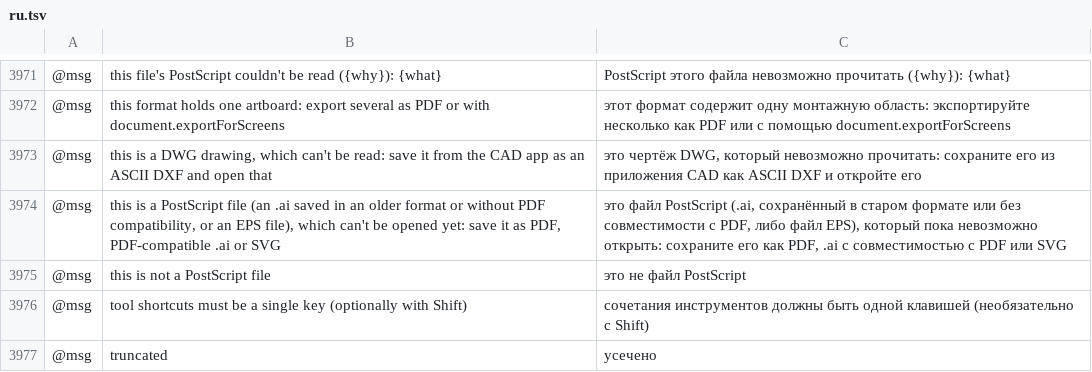
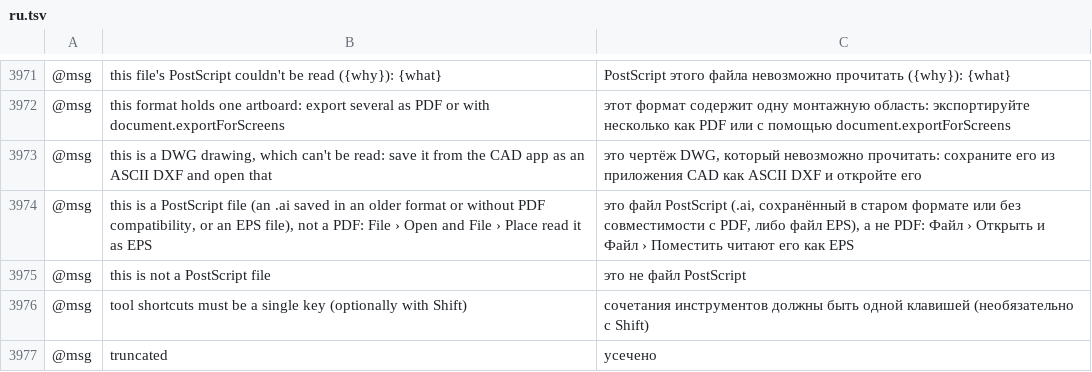
Before and after one commit to SiteSentrix/StitchFoundry, a TSV file: crates/ui-egui/src/i18n/ru.tsv, drawn as a sheet; only a part is shown, gaps mark what is left out; the diff names each change by its address in the sheet, - before the commit and + after, or states it on an @@ line.

Commit message:
PDF/.ai import: the PostScript file error names File › Open and File › Place, which read the file
document.pdfInfo and clipboard.importPdf, given a PostScript file (an
EPS, or an .ai in an older PostScript format), failed with "this is a
PostScript file (...), which can't be opened yet: save it as PDF,
PDF-compatible .ai or SVG". document.open and file.place read the same
file through the EPS reader. The error told users to convert a file that
VectorCraft opens.

The error now says the file is not a PDF and that File › Open and
File › Place read it as EPS. The 13 catalogs that carry the message get
the new text.

```diff
--- a/crates/ui-egui/src/i18n/ru.tsv
+++ b/crates/ui-egui/src/i18n/ru.tsv
-B3974: …EPS file), which can't be opened yet: save it as PDF, PDF-compatible .ai or SVG
+B3974: …EPS file), not a PDF: File › Open and File › Place read it as EPS
-C3974: …файл EPS), который пока невозможно открыть: сохраните его как PDF, .ai с совместимостью с PDF или SVG
+C3974: …файл EPS), а не PDF: Файл › Открыть и Файл › Поместить читают его как EPS
```
Also changed, not shown: crates/ui-egui/src/i18n/de.tsv, crates/ui-egui/src/i18n/es.tsv, 12 other files.
